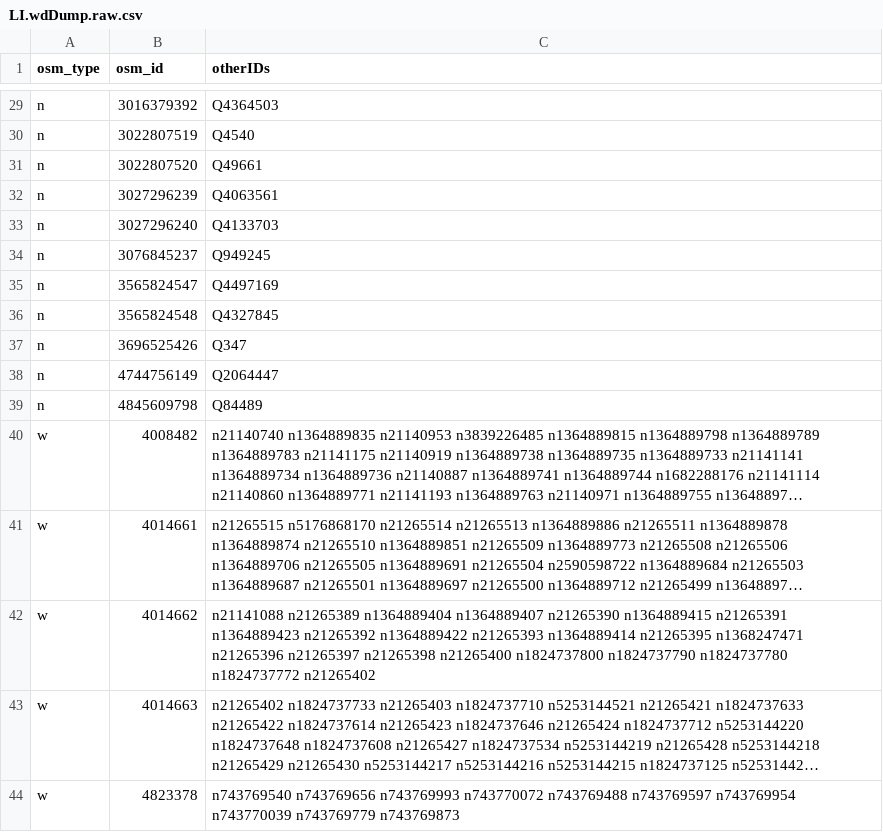
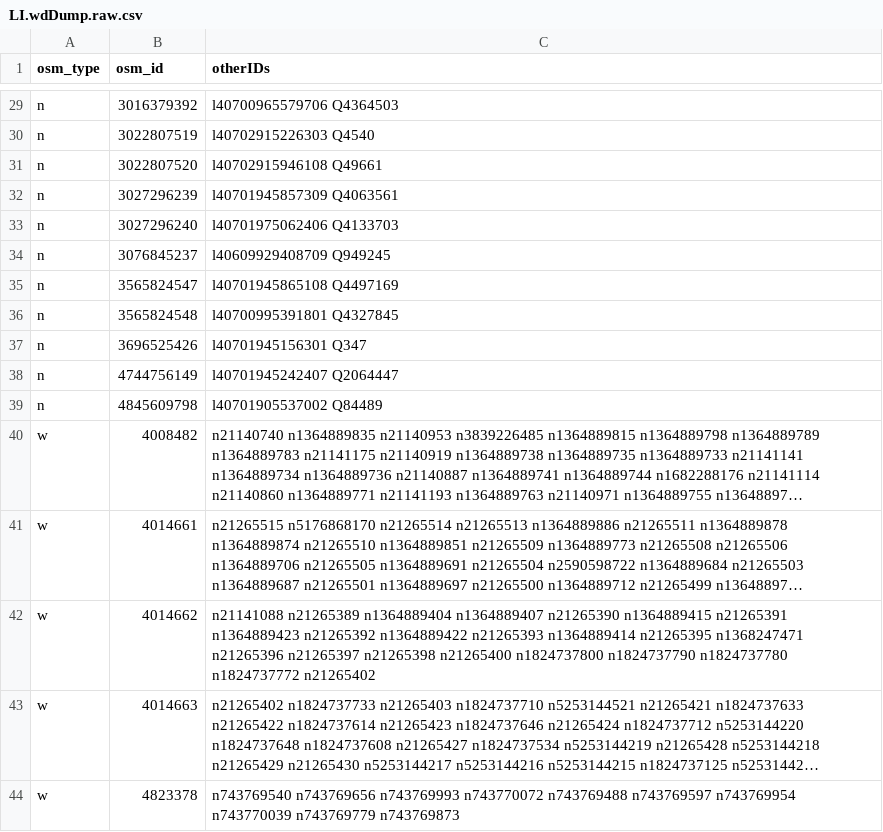
Before and after one commit to OSMBrasil/simple-osmWd2csv, a CSV file: samples/LI.wdDump.raw.csv, drawn as a sheet; only a part is shown, gaps mark what is left out; long unchanged cells end in …; the diff covers the shown part only; the diff names each change by its address in the sheet, - before the commit and + after, or states it on an @@ line.

```diff
--- a/samples/LI.wdDump.raw.csv
+++ b/samples/LI.wdDump.raw.csv
-C29 (otherIDs): Q4364503
+C29 (otherIDs): l40700965579706 Q4364503
-C30 (otherIDs): Q4540
+C30 (otherIDs): l40702915226303 Q4540
-C31 (otherIDs): Q49661
+C31 (otherIDs): l40702915946108 Q49661
-C32 (otherIDs): Q4063561
+C32 (otherIDs): l40701945857309 Q4063561
-C33 (otherIDs): Q4133703
+C33 (otherIDs): l40701975062406 Q4133703
-C34 (otherIDs): Q949245
+C34 (otherIDs): l40609929408709 Q949245
-C35 (otherIDs): Q4497169
+C35 (otherIDs): l40701945865108 Q4497169
-C36 (otherIDs): Q4327845
+C36 (otherIDs): l40700995391801 Q4327845
-C37 (otherIDs): Q347
+C37 (otherIDs): l40701945156301 Q347
-C38 (otherIDs): Q2064447
+C38 (otherIDs): l40701945242407 Q2064447
-C39 (otherIDs): Q84489
+C39 (otherIDs): l40701905537002 Q84489
```
Also changed, not shown: 27 edited cells elsewhere in this file, 12 other files.
